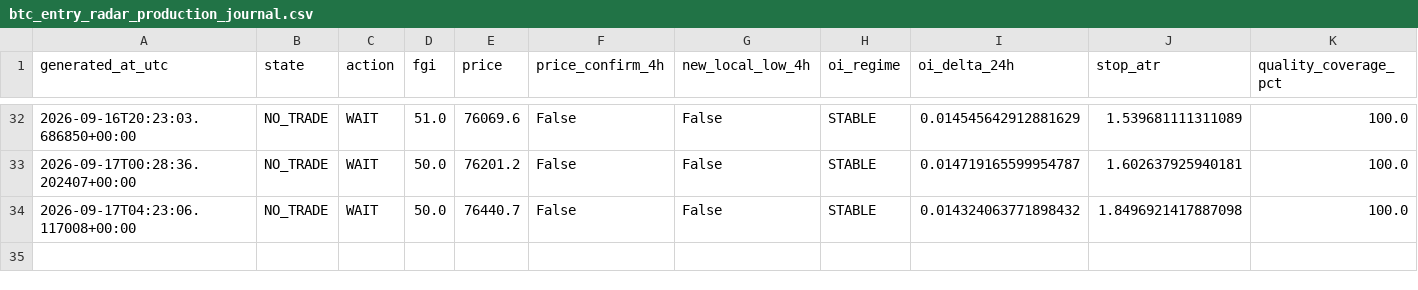
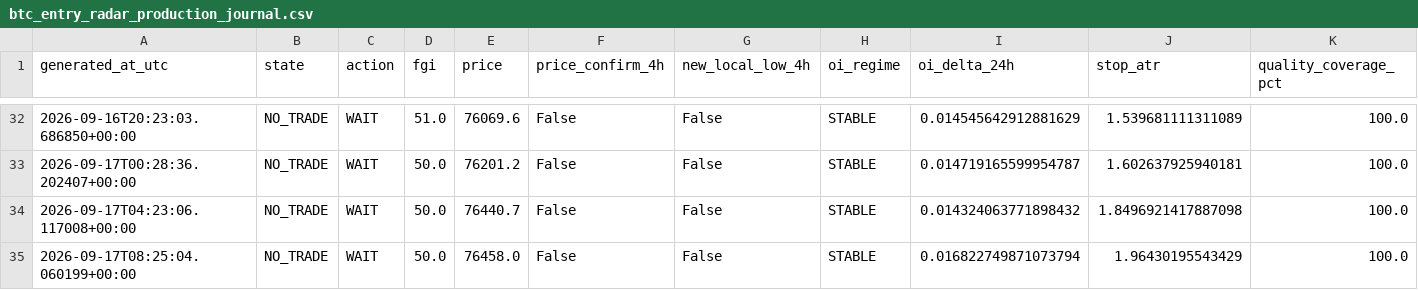
Before and after one commit to YaDragon44/moex-crash-radar, a CSV file: evidence/btc_entry_radar_production_journal.csv, drawn as a sheet; only a part is shown, gaps mark what is left out; rows hold the shown columns only; the diff names each change by its address in the sheet, - before the commit and + after, or states it on an @@ line.

```diff
--- a/evidence/btc_entry_radar_production_journal.csv
+++ b/evidence/btc_entry_radar_production_journal.csv
+row 35: 2026-09-17T08:25:04.060199+00:00 | NO_TRADE | WAIT | 50.0 | 76458.0 | False | False | STABLE | 0.016822749871073794 | 1.96430195543429 | 100.0
```
Also changed, not shown: 3 other files.
